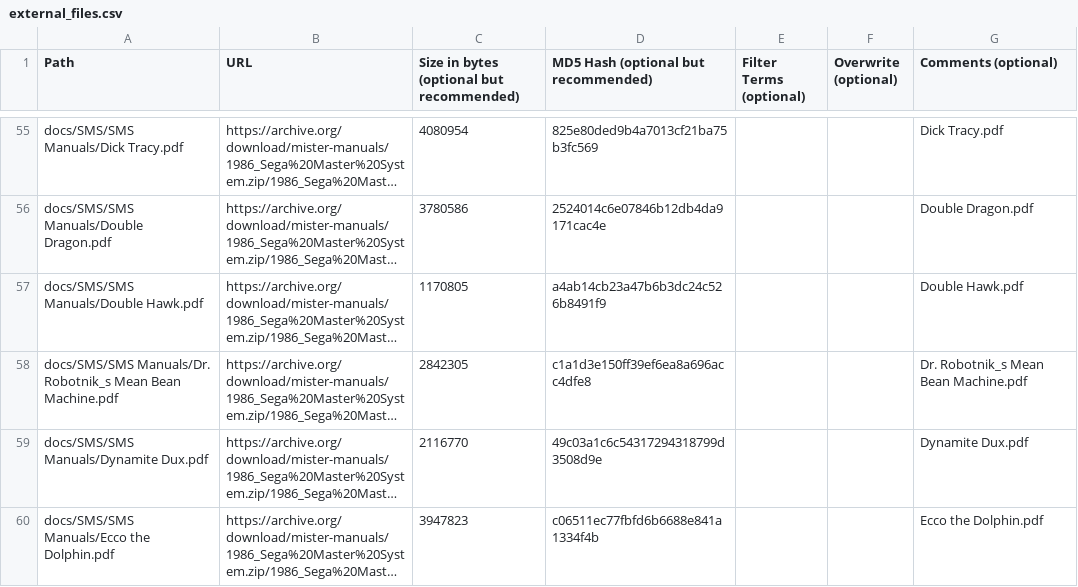
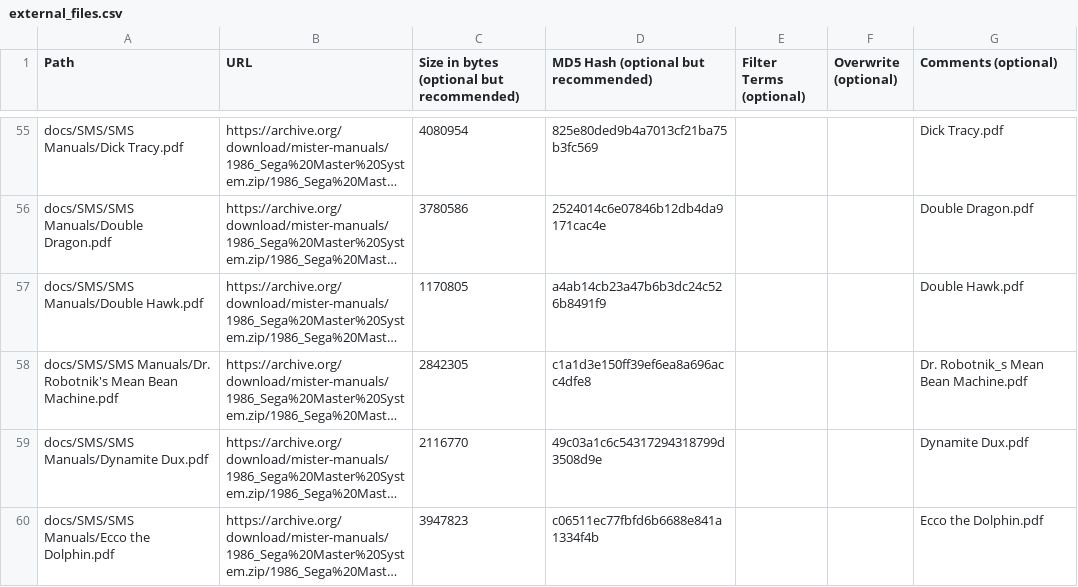
Before and after one commit to ajgowans/manualsdb-sms, a CSV file: external_files.csv, drawn as a sheet; only a part is shown, gaps mark what is left out; long unchanged cells end in …; the diff names each change by its address in the sheet, - before the commit and + after, or states it on an @@ line.

Commit message:
Update external_files.csv

```diff
--- a/external_files.csv
+++ b/external_files.csv
-A58 (Path): docs/SMS/SMS Manuals/Dr. Robotnik_s Mean Bean…
+A58 (Path): docs/SMS/SMS Manuals/Dr. Robotnik's Mean Bean…
```
